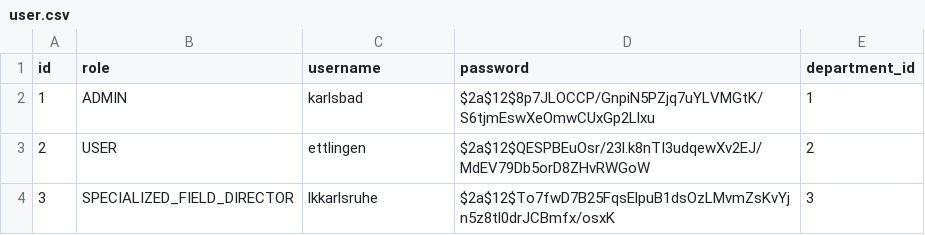
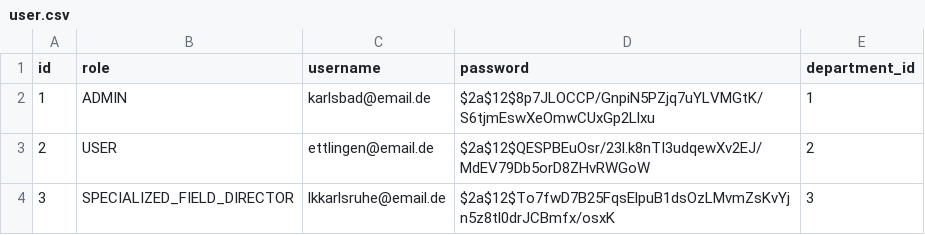
Before and after one commit to jf-landkreis-karlsruhe/lager-melder, a CSV file: backend/src/main/resources/db/mocks/user.csv, drawn as a sheet.

Commit message:
Add forgot password

```diff
--- a/backend/src/main/resources/db/mocks/user.csv
+++ b/backend/src/main/resources/db/mocks/user.csv
@@ -1,4 +1,4 @@
 id;role;username;password;department_id
-1;ADMIN;karlsbad;$2a$12$8p7JLOCCP/GnpiN5PZjq7uYLVMGtK/S6tjmEswXeOmwCUxGp2Llxu;1
-2;USER;ettlingen;$2a$12$QESPBEuOsr/23l.k8nTI3udqewXv2EJ/MdEV79Db5orD8ZHvRWGoW;2
-3;SPECIALIZED_FIELD_DIRECTOR;lkkarlsruhe;$2a$12$To7fwD7B25FqsElpuB1dsOzLMvmZsKvYjn5z8tl0drJCBmfx/osxK;3
+1;ADMIN;karlsbad@email.de;$2a$12$8p7JLOCCP/GnpiN5PZjq7uYLVMGtK/S6tjmEswXeOmwCUxGp2Llxu;1
+2;USER;ettlingen@email.de;$2a$12$QESPBEuOsr/23l.k8nTI3udqewXv2EJ/MdEV79Db5orD8ZHvRWGoW;2
+3;SPECIALIZED_FIELD_DIRECTOR;lkkarlsruhe@email.de;$2a$12$To7fwD7B25FqsElpuB1dsOzLMvmZsKvYjn5z8tl0drJCBmfx/osxK;3
```
Also changed, not shown: 14 other files.
